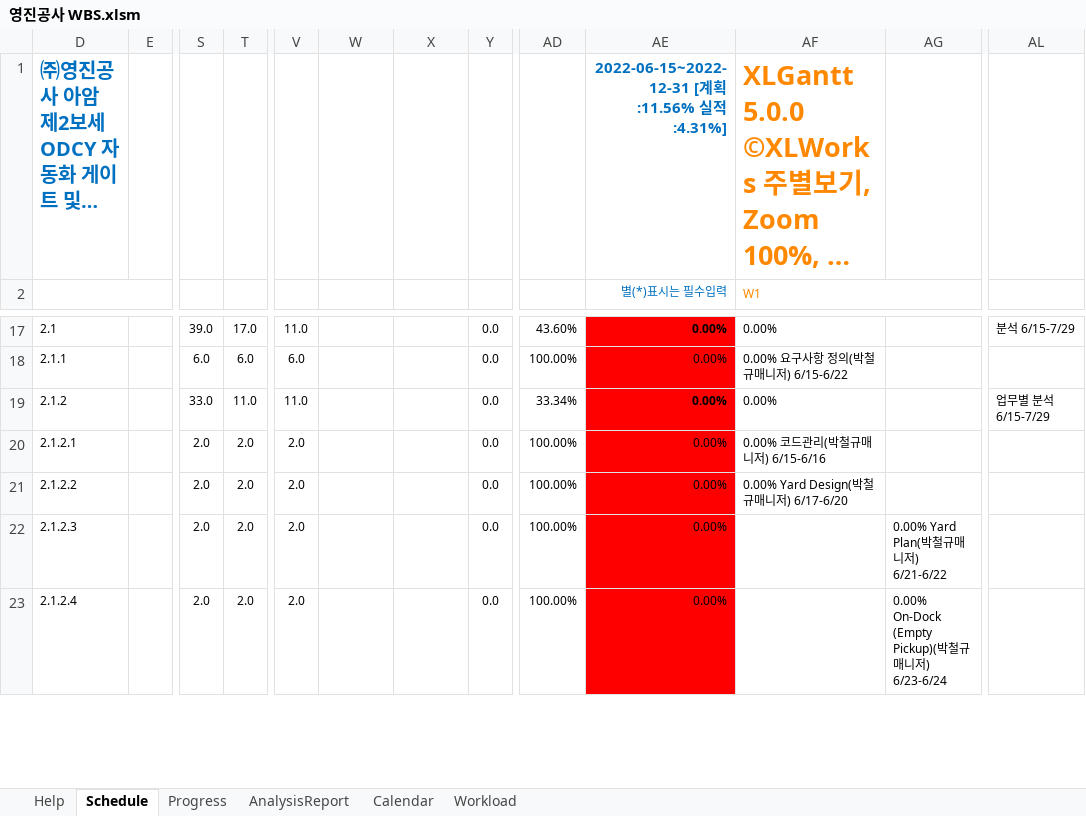
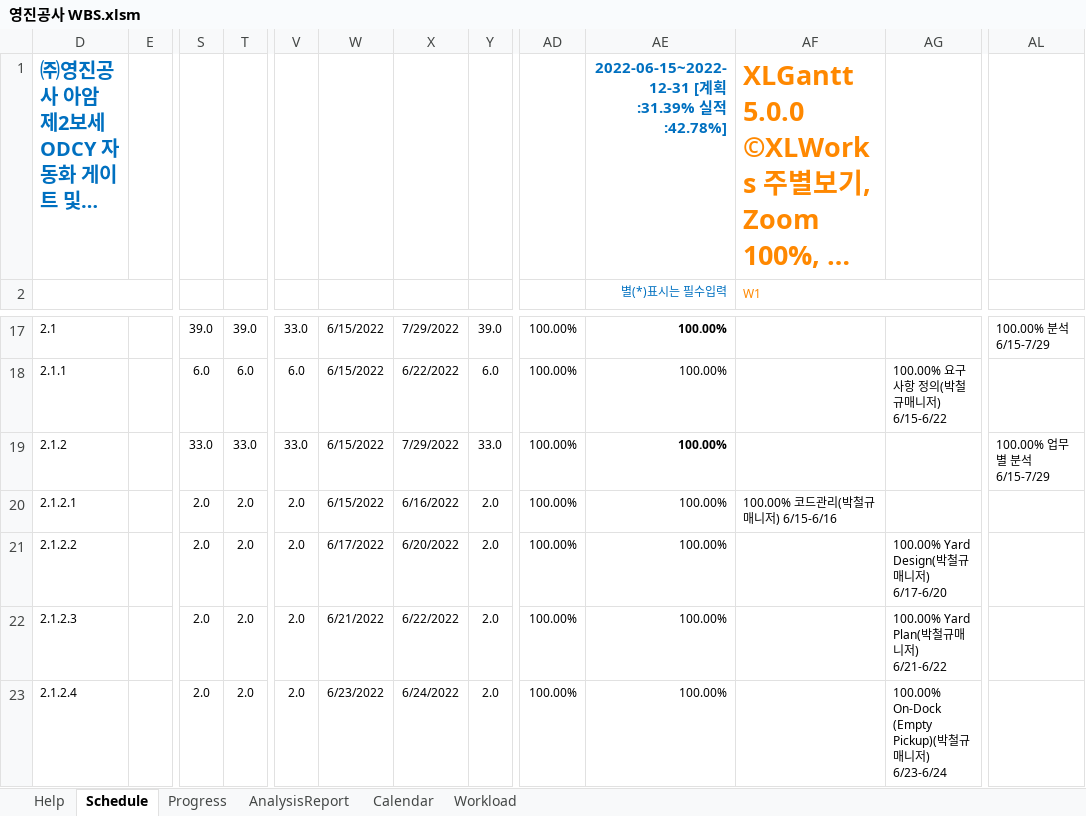
Before and after one commit to yabadadu/-, an Excel workbook: 산출물/영진공사 WBS.xlsm, sheet Schedule, drawn as a sheet; only a part is shown, gaps mark what is left out; long unchanged cells end in …; values as stored, in another font and other column widths than the file's, no borders; charts and pictures and conditional formats not drawn; the diff covers the shown part only; the diff names each change by its address in the sheet, - before the commit and + after, or states it on an @@ line.

```diff
--- a/산출물/영진공사 WBS.xlsm (sheet Schedule)
+++ b/산출물/영진공사 WBS.xlsm (sheet Schedule)
-AE1 (별(*)표시는 필수입력): 2022-06-15~2022-12-31 [계획:11.56% 실적:4.31%]
+AE1 (별(*)표시는 필수입력): 2022-06-15~2022-12-31 [계획:31.39% 실적:42.78%]
-T17: 17.0
+T17: 39.0
-V17: 11.0
+V17: 33.0
-W17:W20: (empty)
+W17:W20: 6/15/2022
-X17: (empty)
+X17: 7/29/2022
-Y17: 0.0
+Y17: 39.0
-AD17: 43.60%
+AD17: 100.00%
-AE17:AE23 fill: #FF0000
+AE17:AE23 fill: none
-AE17:AE23 (별(*)표시는 필수입력): 0.00%
+AE17:AE23 (별(*)표시는 필수입력): 100.00%
-AF17 (W1): 0.00%
+AF17 (W1): (empty)
-AL17: 분석 6/15-7/29
+AL17: 100.00% 분석 6/15-7/29
-X18: (empty)
+X18: 6/22/2022
-Y18: 0.0
+Y18: 6.0
-AF18 (W1): 0.00% 요구사항 정의(박철규매니저) 6/15-6/22
+AF18 (W1): (empty)
-AG18: (empty)
+AG18: 100.00% 요구사항 정의(박철규매니저) 6/15-6/22
-T19: 11.0
+T19: 33.0
-V19: 11.0
+V19: 33.0
-X19: (empty)
+X19: 7/29/2022
-Y19: 0.0
+Y19: 33.0
-AD19: 33.34%
+AD19: 100.00%
-AF19 (W1): 0.00%
+AF19 (W1): (empty)
-AL19: 업무별 분석 6/15-7/29
+AL19: 100.00% 업무별 분석 6/15-7/29
-X20: (empty)
+X20: 6/16/2022
-Y20:Y23: 0.0
+Y20:Y23: 2.0
-AF20 (W1): 0.00% 코드관리(박철규매니저) 6/15-6/16
+AF20 (W1): 100.00% 코드관리(박철규매니저) 6/15-6/16
-W21: (empty)
+W21: 6/17/2022
-X21: (empty)
+X21: 6/20/2022
-AF21 (W1): 0.00% Yard Design(박철규매니저) 6/17-6/20
+AF21 (W1): (empty)
-AG21: (empty)
+AG21: 100.00% Yard Design(박철규매니저) 6/17-6/20
-W22: (empty)
+W22: 6/21/2022
-X22: (empty)
+X22: 6/22/2022
-AG22: 0.00% Yard Plan(박철규매니저) 6/21-6/22
+AG22: 100.00% Yard Plan(박철규매니저) 6/21-6/22
-W23: (empty)
+W23: 6/23/2022
-X23: (empty)
+X23: 6/24/2022
-AG23: 0.00% On-Dock (Empty…
+AG23: 100.00% On-Dock (Empty…
```
Also changed, not shown: 204 edited cells and cell formats elsewhere in this sheet, sheet Progress, hidden cells, charts or pictures, 9 other files.
